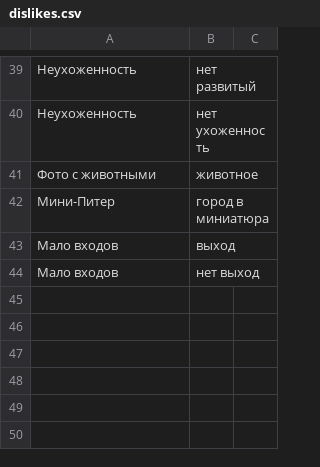
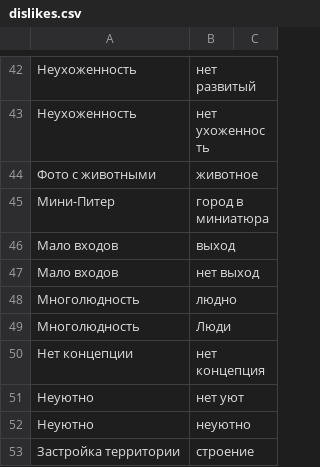
Before and after one commit to sleepofnodreaming/sennaya, a CSV file: dictionaries/likes/alexandrovsky/dislikes.csv, drawn as a sheet; only a part is shown, gaps mark what is left out; the diff covers the shown part only.

Commit message:
dictionaries: dictionary of places added.

```diff
--- a/dictionaries/likes/alexandrovsky/dislikes.csv
+++ b/dictionaries/likes/alexandrovsky/dislikes.csv
@@ -44 +47,7 @@
 Мало входов,нет выход
+Многолюдность,людно
+Многолюдность,Люди
+Нет концепции,нет концепция
+Неуютно,нет уют
+Неуютно,неуютно
+Застройка территории,строение
```
Also changed, not shown: 9 added rows and 2 edited cells elsewhere in this file, dictionaries/likes/alexandrovsky/concepts_dislikes.csv, dictionaries/likes/alexandrovsky/concepts_likes.csv, 5 other files.
